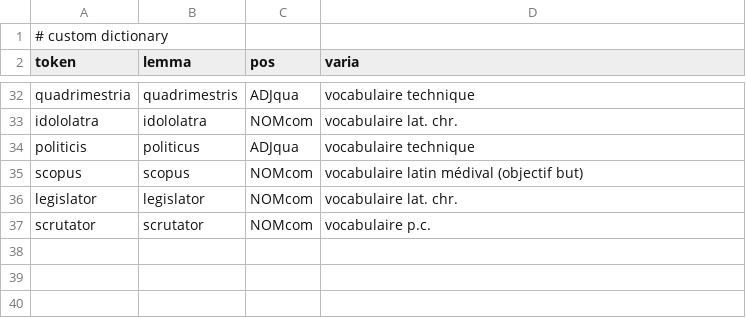
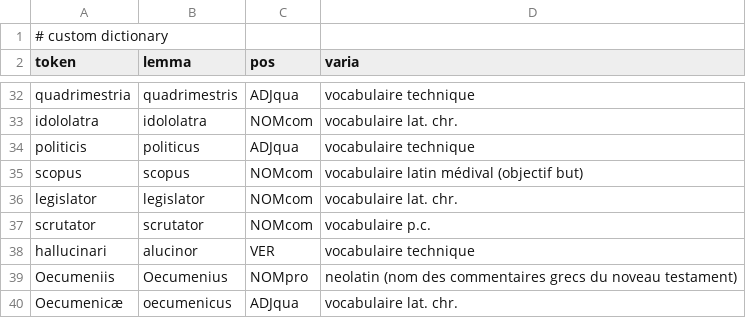
Before and after one commit to FourbeFlo/Lemmatisation, a CSV file: Dictionary.csv, drawn as a sheet; only a part is shown, gaps mark what is left out; the diff names each change by its address in the sheet, - before the commit and + after, or states it on an @@ line.

```diff
--- a/Dictionary.csv
+++ b/Dictionary.csv
+row 38: hallucinari | alucinor | VER | vocabulaire technique
+row 39: Oecumeniis | Oecumenius | NOMpro | neolatin (nom des commentaires grecs du noveau testament)
+row 40: Oecumenicæ | oecumenicus | ADJqua | vocabulaire lat. chr.
```
Also changed, not shown: OCR_Fail.csv, 3 other files.
